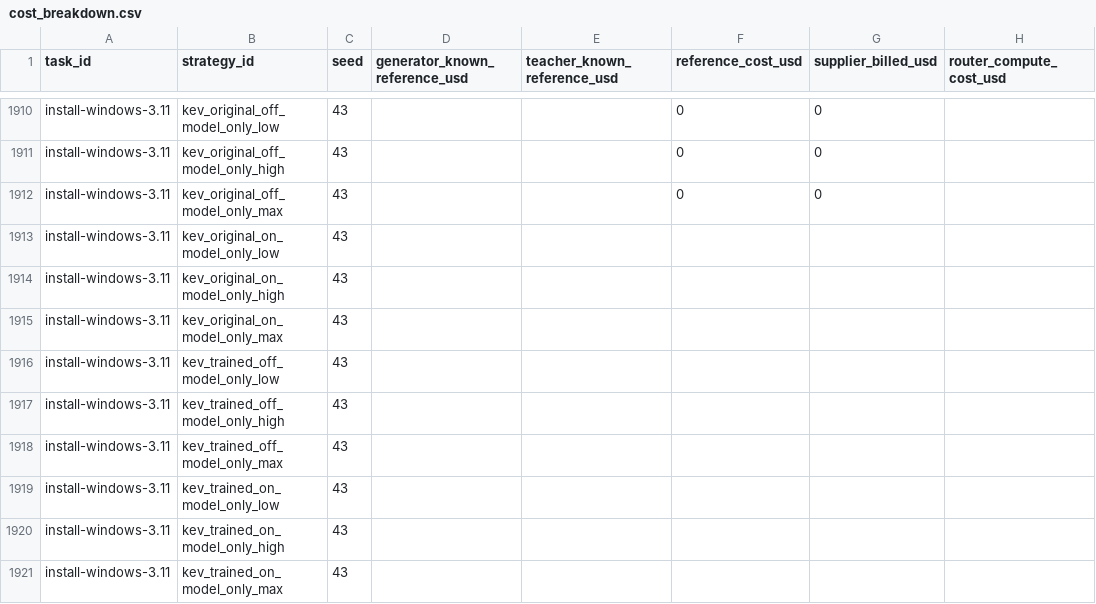
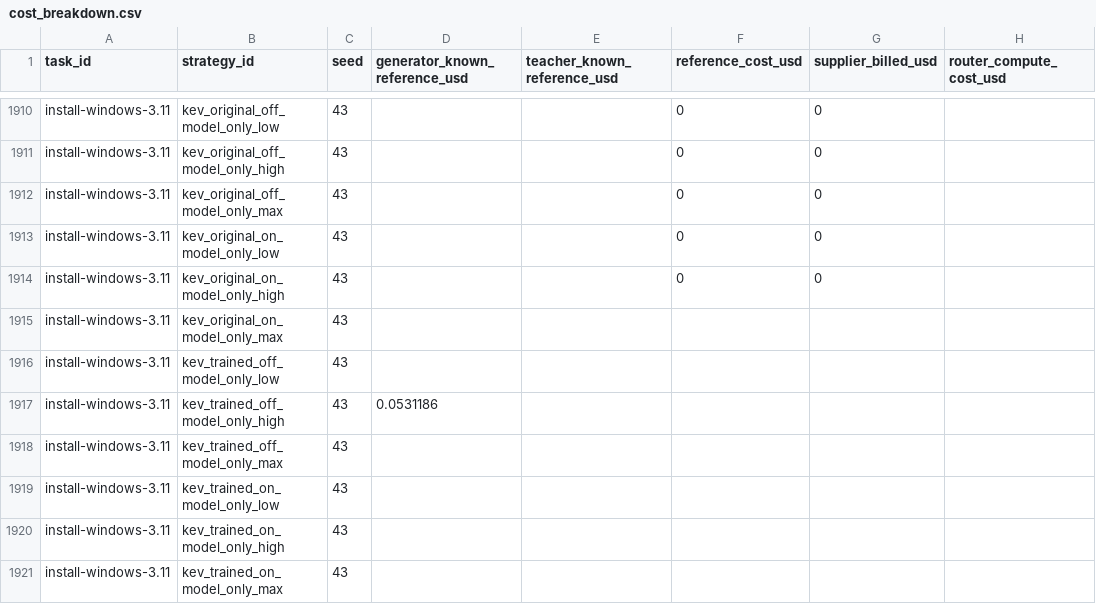
Before and after one commit to sxyq/modelrouter, a CSV file: our-project/results/benchmark/rq1/terminal-bench-2.0/20261112-v9-model-only/metrics/cost_breakdown.csv, drawn as a sheet; only a part is shown, gaps mark what is left out; the diff names each change by its address in the sheet, - before the commit and + after, or states it on an @@ line.

```diff
--- a/our-project/results/benchmark/rq1/terminal-bench-2.0/20261112-v9-model-only/metrics/cost_breakdown.csv
+++ b/our-project/results/benchmark/rq1/terminal-bench-2.0/20261112-v9-model-only/metrics/cost_breakdown.csv
-F1913:F1914 (reference_cost_usd): (empty)
+F1913:F1914 (reference_cost_usd): 0
-G1913:G1914 (supplier_billed_usd): (empty)
+G1913:G1914 (supplier_billed_usd): 0
-D1917 (generator_known_reference_usd): (empty)
+D1917 (generator_known_reference_usd): 0.0531186
```
Also changed, not shown: our-project/results/benchmark/rq1/terminal-bench-2.0/20261112-v9-model-only/metrics/per_strategy.csv, our-project/results/benchmark/rq1/terminal-bench-2.0/20261112-v9-model-only/metrics/per_task.csv, 4 other files.
